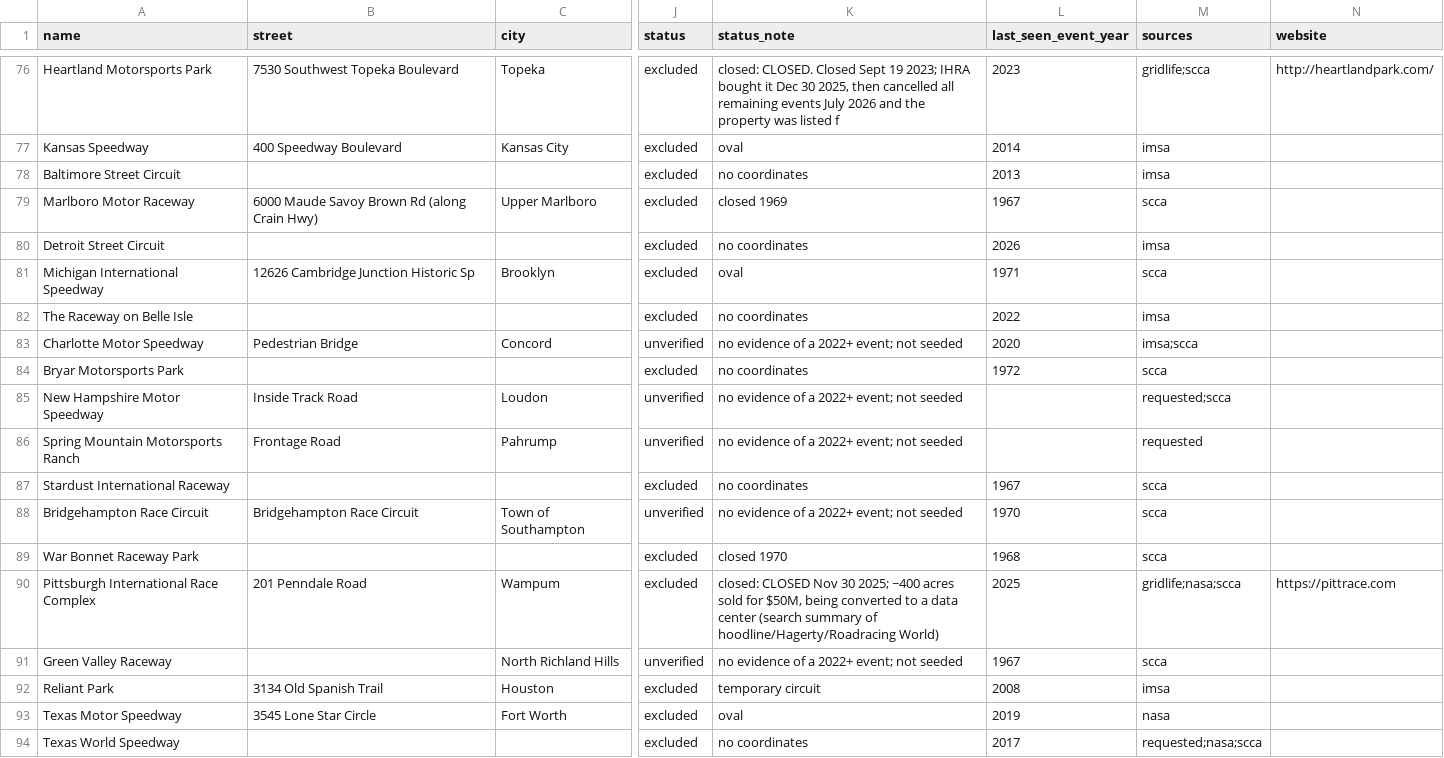
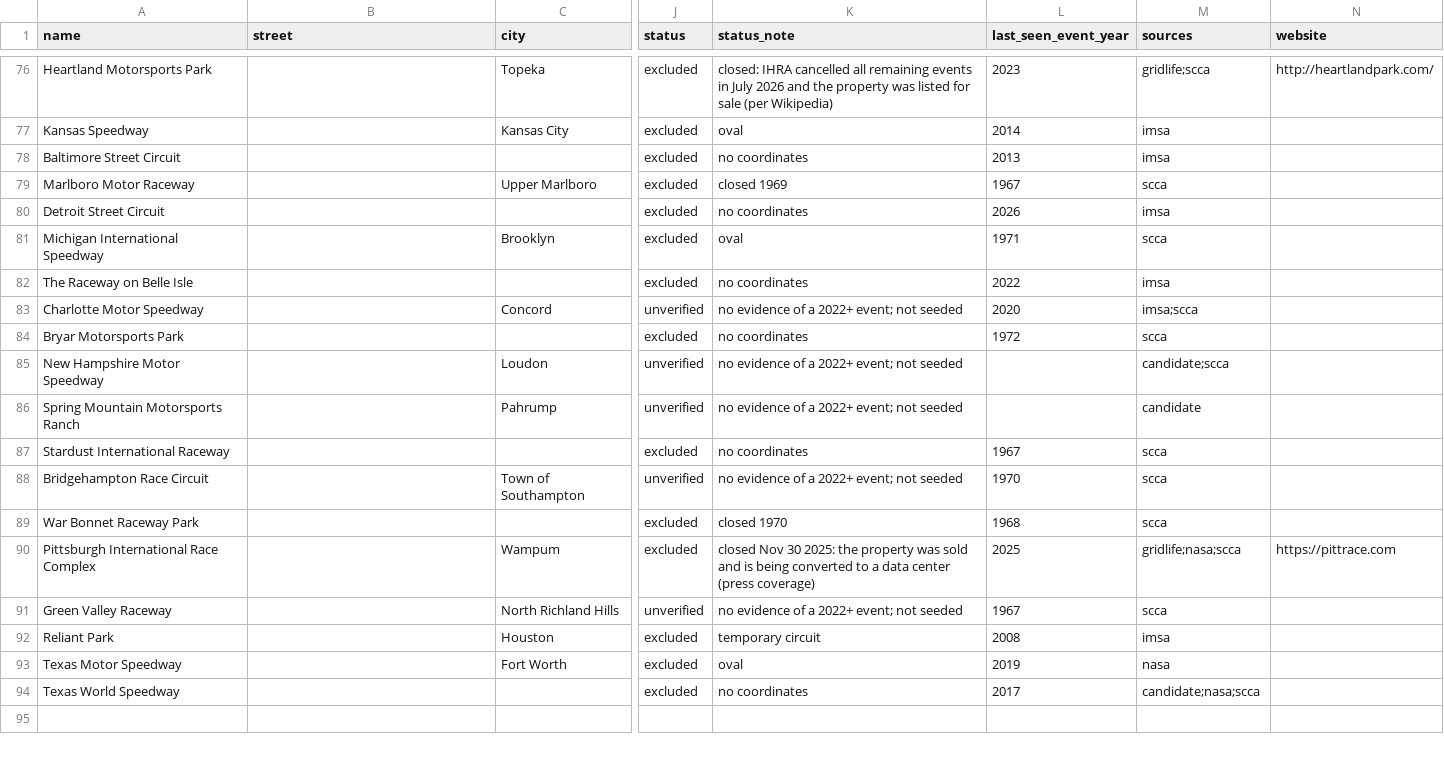
Before and after one commit to Rush-Auto-Works/llm-plugins, a CSV file: data/us-road-courses.csv, drawn as a sheet; only a part is shown, gaps mark what is left out; the diff covers the shown part only; the diff names each change by its address in the sheet, - before the commit and + after, or states it on an @@ line.

Commit message:
fix(data): label candidates honestly, clean the closed-venue notes, blank unverified streets
Review on #13: the same corrections as rush-claude-plugin #35. requested now means named by a dealer or Sam (3 venues), candidate means added from a planning list. Truncated Heartland and Pittsburgh notes rewritten; street blanked for rows that are not active; README says excluded includes Pikes Peak.

```diff
--- a/data/us-road-courses.csv
+++ b/data/us-road-courses.csv
-B76 (street): 7530 Southwest Topeka Boulevard
+B76 (street): (empty)
-K76 (status_note): closed: CLOSED. Closed Sept 19 2023; IHRA bought it Dec 30 2025, then cancelled all remaining events July 2026 and the property was listed f
+K76 (status_note): closed: IHRA cancelled all remaining events in July 2026 and the property was listed for sale (per Wikipedia)
-B77 (street): 400 Speedway Boulevard
+B77 (street): (empty)
-B79 (street): 6000 Maude Savoy Brown Rd (along Crain Hwy)
+B79 (street): (empty)
-B81 (street): 12626 Cambridge Junction Historic Sp
+B81 (street): (empty)
-B83 (street): Pedestrian Bridge
+B83 (street): (empty)
-B85 (street): Inside Track Road
+B85 (street): (empty)
-M85 (sources): requested;scca
+M85 (sources): candidate;scca
-B86 (street): Frontage Road
+B86 (street): (empty)
-M86 (sources): requested
+M86 (sources): candidate
-B88 (street): Bridgehampton Race Circuit
+B88 (street): (empty)
-B90 (street): 201 Penndale Road
+B90 (street): (empty)
-K90 (status_note): closed: CLOSED Nov 30 2025; ~400 acres sold for $50M, being converted to a data center (search summary of hoodline/Hagerty/Roadracing World)
+K90 (status_note): closed Nov 30 2025: the property was sold and is being converted to a data center (press coverage)
-B92 (street): 3134 Old Spanish Trail
+B92 (street): (empty)
-B93 (street): 3545 Lone Star Circle
+B93 (street): (empty)
-M94 (sources): requested;nasa;scca
+M94 (sources): candidate;nasa;scca
```
Also changed, not shown: 35 edited cells elsewhere in this file, 1 other file.
